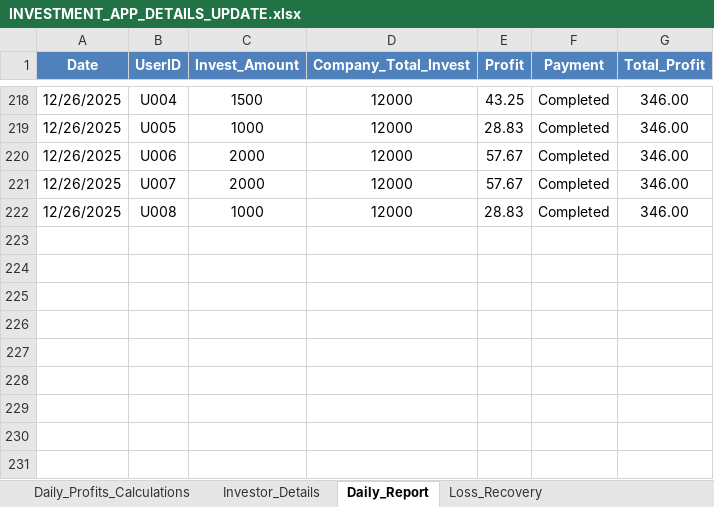
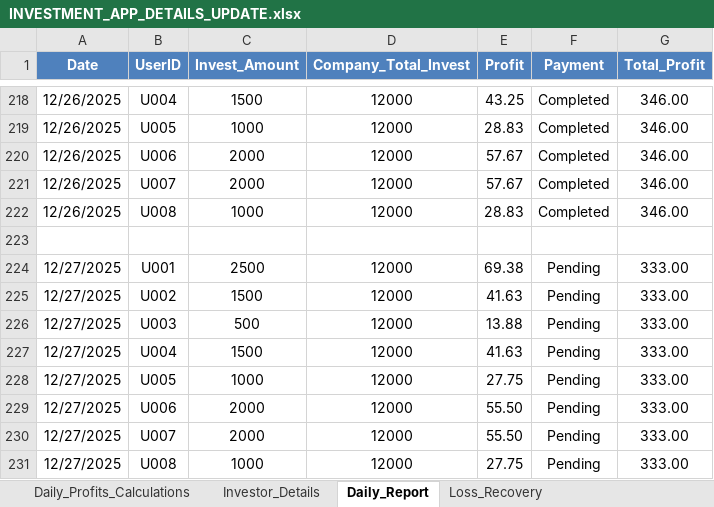
Before and after one commit to Arun2310Rajaputhra/INVESTORS-DASHBOARD, an Excel workbook: INVESTMENT_APP_DETAILS_UPDATE.xlsx, sheet Daily_Report, drawn as a sheet; only a part is shown, gaps mark what is left out; values as stored, in another font and other column widths than the file's, no borders; table styles not drawn; the diff names each change by its address in the sheet, - before the commit and + after, or states it on an @@ line.

```diff
--- a/INVESTMENT_APP_DETAILS_UPDATE.xlsx (sheet Daily_Report)
+++ b/INVESTMENT_APP_DETAILS_UPDATE.xlsx (sheet Daily_Report)
+row 223: (empty)
+row 224: 12/27/2025 | U001 | 2500 | 12000 | 69.38 | Pending | 333.00
+row 225: 12/27/2025 | U002 | 1500 | 12000 | 41.63 | Pending | 333.00
+row 226: 12/27/2025 | U003 | 500 | 12000 | 13.88 | Pending | 333.00
+row 227: 12/27/2025 | U004 | 1500 | 12000 | 41.63 | Pending | 333.00
+row 228: 12/27/2025 | U005 | 1000 | 12000 | 27.75 | Pending | 333.00
+row 229: 12/27/2025 | U006 | 2000 | 12000 | 55.50 | Pending | 333.00
+row 230: 12/27/2025 | U007 | 2000 | 12000 | 55.50 | Pending | 333.00
+row 231: 12/27/2025 | U008 | 1000 | 12000 | 27.75 | Pending | 333.00
```
Also changed, not shown: sheet Daily_Profits_Calculations, sheet Investor_Details.
